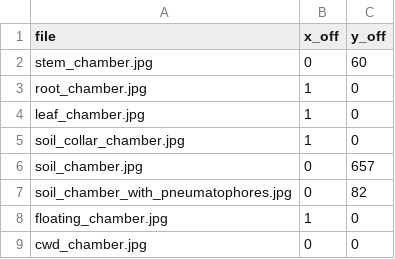
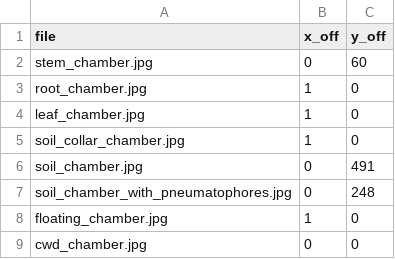
Before and after one commit to jgewirtzman/blueflux-ground, a CSV file: output/figures/photos/crop_offsets.csv, drawn as a sheet.

```diff
--- a/output/figures/photos/crop_offsets.csv
+++ b/output/figures/photos/crop_offsets.csv
@@ -5,4 +5,4 @@
 "soil_collar_chamber.jpg",1,0
-"soil_chamber.jpg",0,657
-"soil_chamber_with_pneumatophores.jpg",0,82
+"soil_chamber.jpg",0,491
+"soil_chamber_with_pneumatophores.jpg",0,248
 "floating_chamber.jpg",1,0
```
Also changed, not shown: 2 other files.
